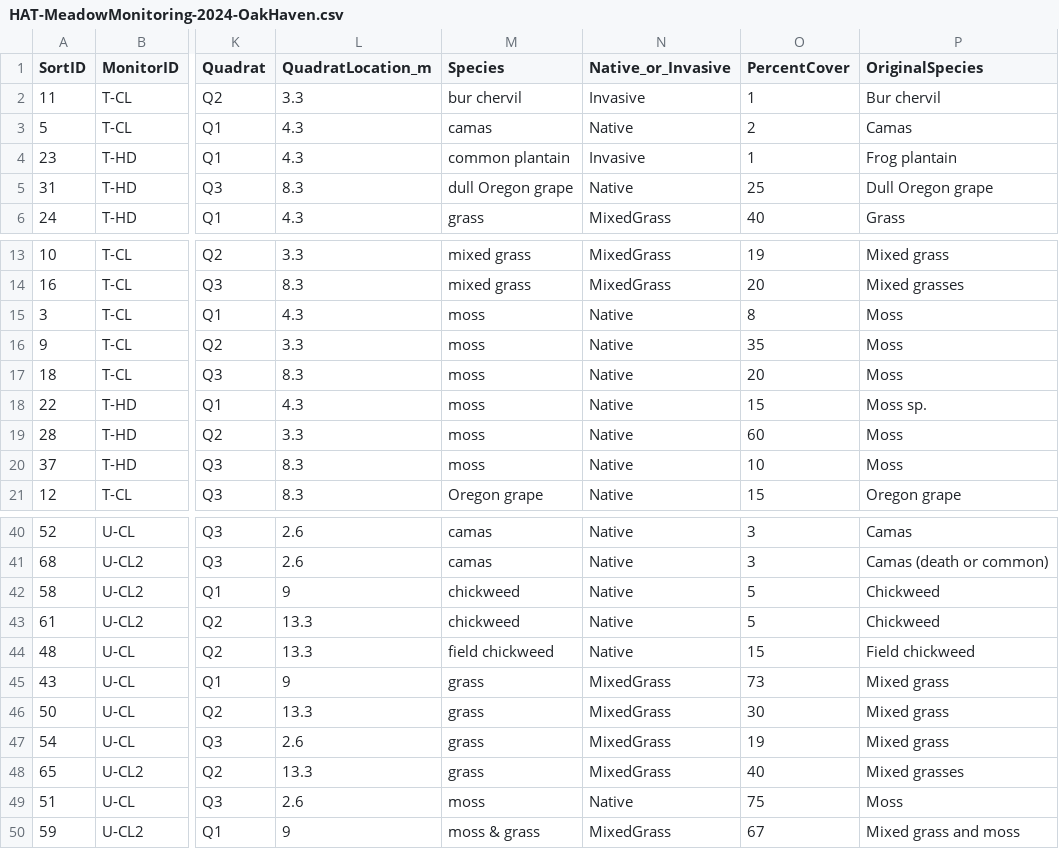
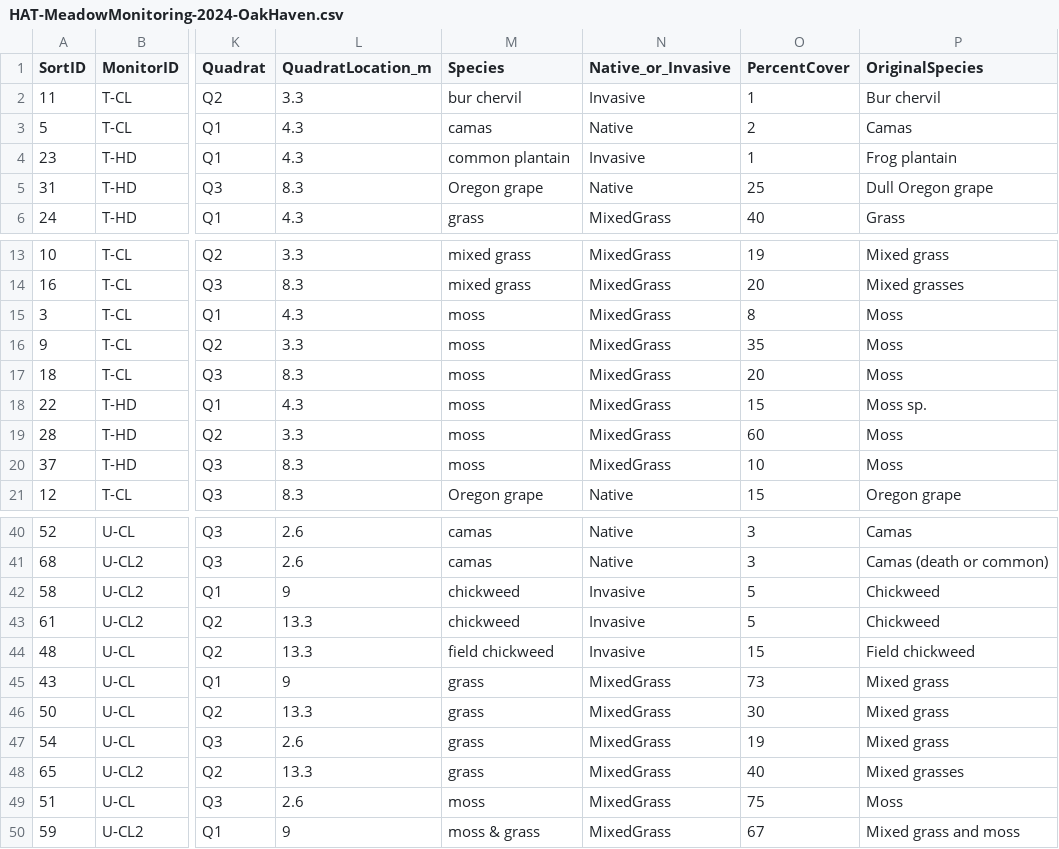
Before and after one commit to WendyAnthony/WendyAnthony.github.io, a CSV file: HAT/data/HAT-MeadowMonitoring-2024-OakHaven.csv, drawn as a sheet; only a part is shown, gaps mark what is left out; the diff names each change by its address in the sheet, - before the commit and + after, or states it on an @@ line.

```diff
--- a/HAT/data/HAT-MeadowMonitoring-2024-OakHaven.csv
+++ b/HAT/data/HAT-MeadowMonitoring-2024-OakHaven.csv
-M5 (Species): dull Oregon grape
+M5 (Species): Oregon grape
-N15:N20 (Native_or_Invasive): Native
+N15:N20 (Native_or_Invasive): MixedGrass
-N42:N44 (Native_or_Invasive): Native
+N42:N44 (Native_or_Invasive): Invasive
-N49 (Native_or_Invasive): Native
+N49 (Native_or_Invasive): MixedGrass
```
Also changed, not shown: HAT/data/HAT-MeadowMonitoring-2024-Matson.csv, HAT/data/HAT-MeadowMonitoring-2025-Matson.csv, 6 other files.
